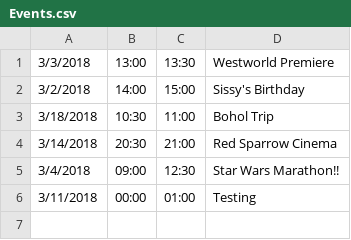
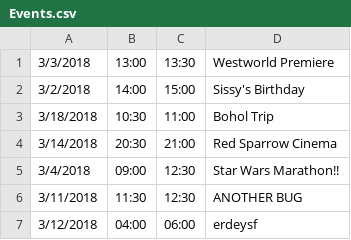
Before and after one commit to candaceclaireee/CalendarProgram2, a CSV file: SWDESPA Design Challenge 2/src/sample_files/Events.csv, drawn as a sheet.

```diff
--- a/SWDESPA Design Challenge 2/src/sample_files/Events.csv
+++ b/SWDESPA Design Challenge 2/src/sample_files/Events.csv
@@ -5,2 +5,3 @@
 3/4/2018,09:00,12:30,Star Wars Marathon!!
-3/11/2018,00:00,01:00,Testing
+3/11/2018,11:30,12:30,ANOTHER BUG
+3/12/2018,04:00,06:00,erdeysf
```
Also changed, not shown: SWDESPA Design Challenge 2/bin/sample_files/Events.csv, 10 other files.
